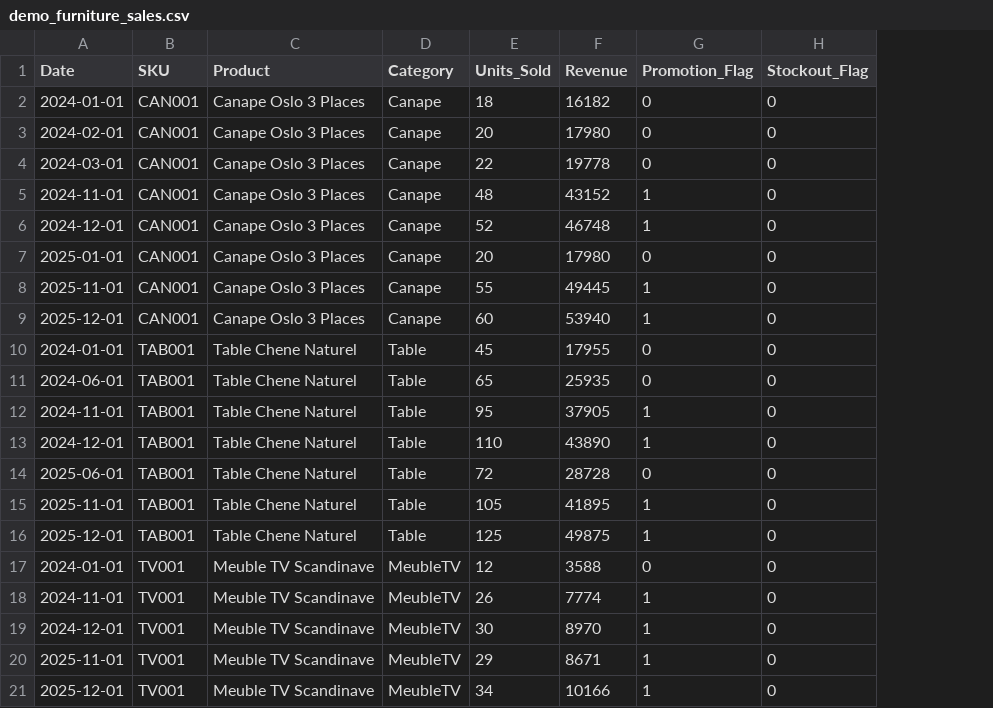
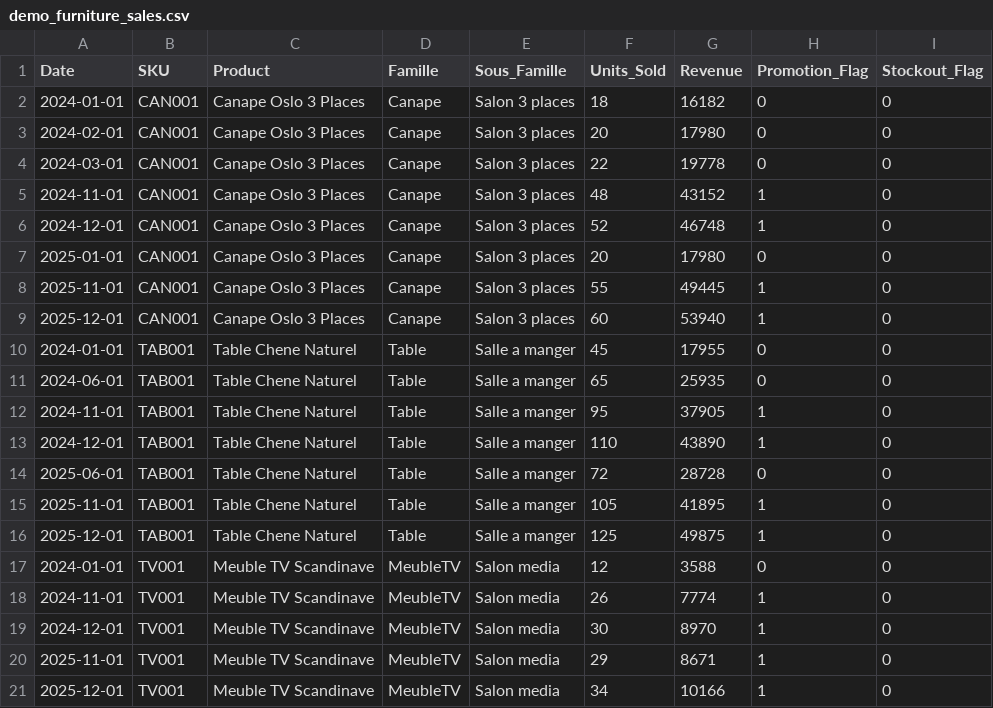
Before and after one commit to Otmane2020/Entreprise-demand-planning-and-forecast, a CSV file: forecast_engine/demo_furniture_sales.csv, drawn as a sheet; the diff names each change by its address in the sheet, - before the commit and + after, or states it on an @@ line.

```diff
--- a/forecast_engine/demo_furniture_sales.csv
+++ b/forecast_engine/demo_furniture_sales.csv
+column E (Sous_Famille), rows 2-21: Salon 3 places | Salon 3 places | Salon 3 places | Salon 3 places | Salon 3 places | Salon 3 places | Salon 3 places | Salon 3 places | Salle a manger | Salle a manger | Salle a manger | Salle a manger | Salle a manger | Salle a manger | Salle a manger | Salon media | Salon media | Salon media | Salon media | Salon media
-D1: Category
+D1: Famille
```
Also changed, not shown: 10 other files.
